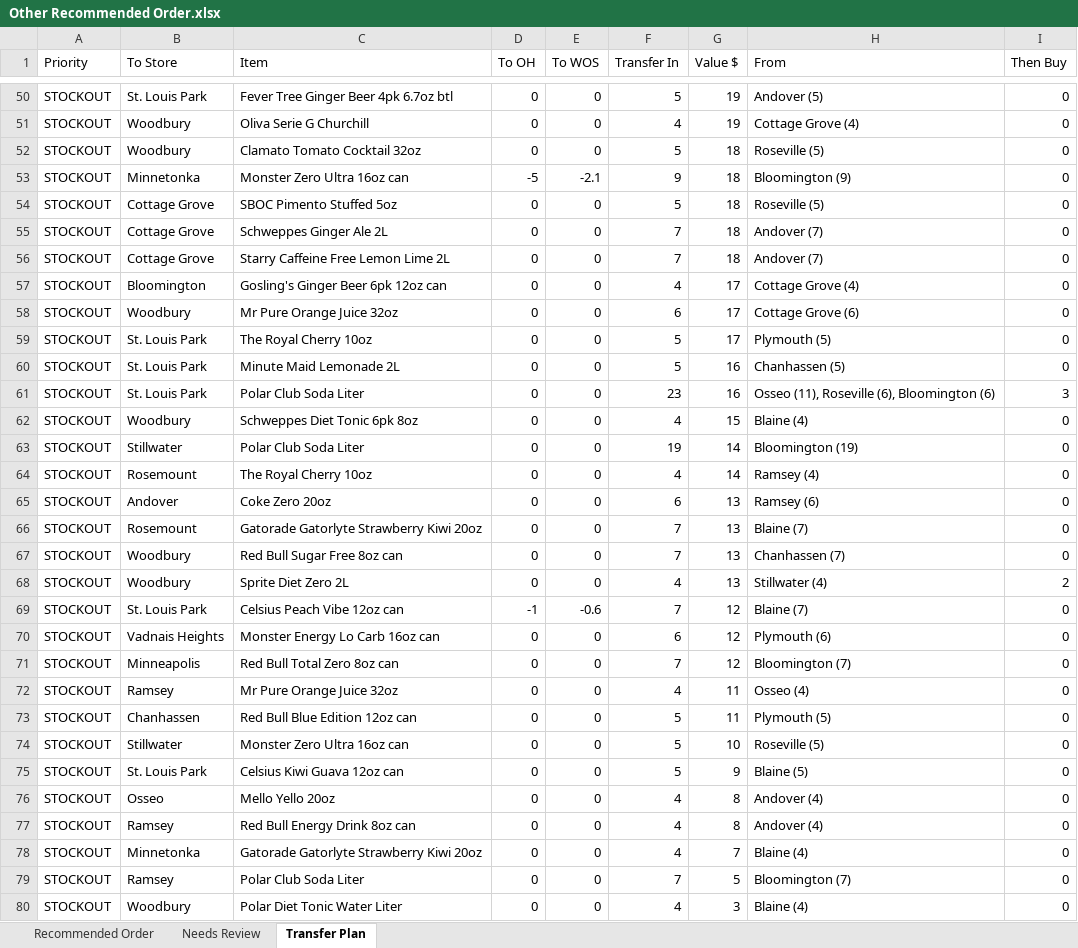
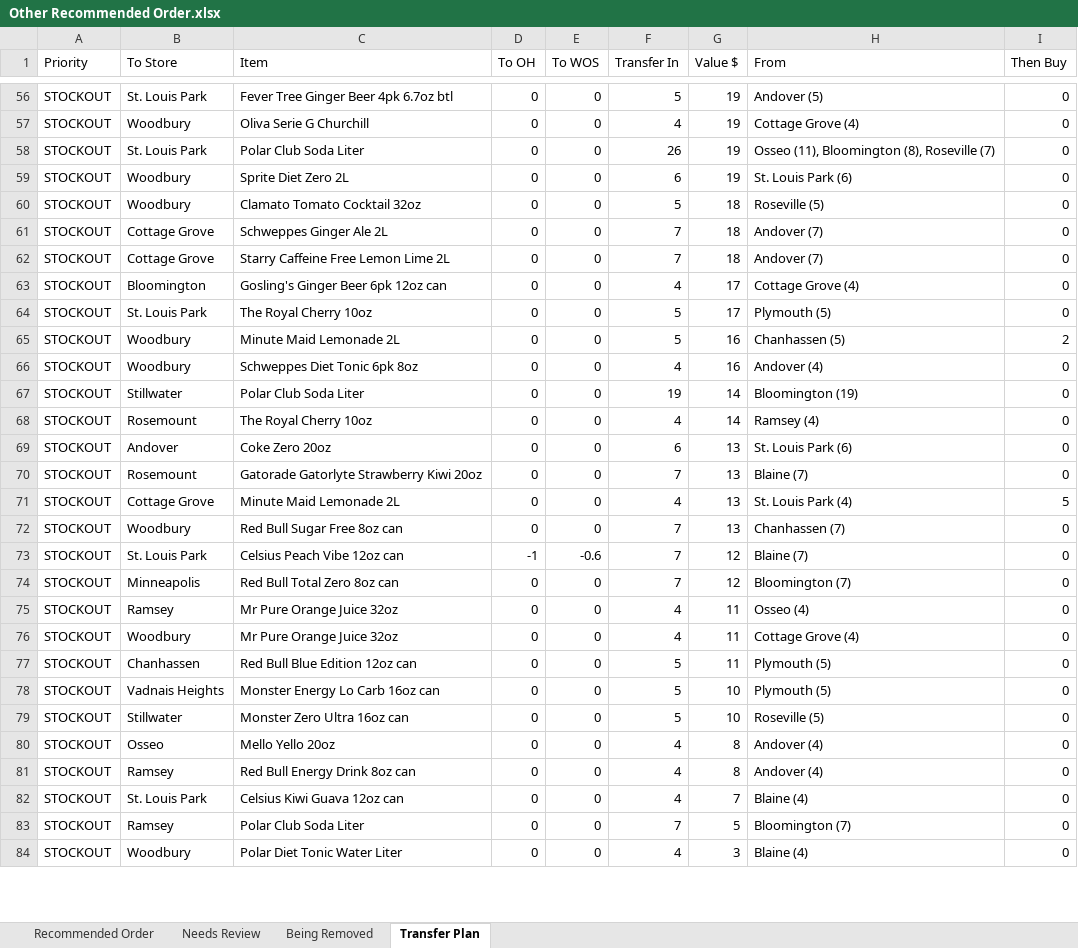
Before and after one commit to Akuklok/thc-dashboard, an Excel workbook: data/Other Recommended Order.xlsx, sheet Transfer Plan, drawn as a sheet; only a part is shown, gaps mark what is left out; values as stored, in another font and other column widths than the file's, no borders; removed rows and columns are numbered as before the commit, all else as after; the diff covers the shown part only; the diff names each change by its address in the sheet, - before the commit and + after, or states it on an @@ line.

```diff
--- a/data/Other Recommended Order.xlsx (sheet Transfer Plan)
+++ b/data/Other Recommended Order.xlsx (sheet Transfer Plan)
+sheet tab: Being Removed
+row 58: STOCKOUT | St. Louis Park | Polar Club Soda Liter | 0 | 0 | 26 | 19 | Osseo (11), Bloomington (8), Roseville (7) | 0
+row 59: STOCKOUT | Woodbury | Sprite Diet Zero 2L | 0 | 0 | 6 | 19 | St. Louis Park (6) | 0
-row 53: STOCKOUT | Minnetonka | Monster Zero Ultra 16oz can | -5 | -2.1 | 9 | 18 | Bloomington (9) | 0
-row 54: STOCKOUT | Cottage Grove | SBOC Pimento Stuffed 5oz | 0 | 0 | 5 | 18 | Roseville (5) | 0
-row 58: STOCKOUT | Woodbury | Mr Pure Orange Juice 32oz | 0 | 0 | 6 | 17 | Cottage Grove (6) | 0
-B65 (To Store): St. Louis Park
+B65 (To Store): Woodbury
-I65 (Then Buy): 0
+I65 (Then Buy): 2
-row 61: STOCKOUT | St. Louis Park | Polar Club Soda Liter | 0 | 0 | 23 | 16 | Osseo (11), Roseville (6), Bloomington (6) | 3
-G66 (Value $): 15
+G66 (Value $): 16
-H66 (From): Blaine (4)
+H66 (From): Andover (4)
-H69 (From): Ramsey (6)
+H69 (From): St. Louis Park (6)
+row 71: STOCKOUT | Cottage Grove | Minute Maid Lemonade 2L | 0 | 0 | 4 | 13 | St. Louis Park (4) | 5
-row 68: STOCKOUT | Woodbury | Sprite Diet Zero 2L | 0 | 0 | 4 | 13 | Stillwater (4) | 2
-row 70: STOCKOUT | Vadnais Heights | Monster Energy Lo Carb 16oz can | 0 | 0 | 6 | 12 | Plymouth (6) | 0
+row 76: STOCKOUT | Woodbury | Mr Pure Orange Juice 32oz | 0 | 0 | 4 | 11 | Cottage Grove (4) | 0
+row 78: STOCKOUT | Vadnais Heights | Monster Energy Lo Carb 16oz can | 0 | 0 | 5 | 10 | Plymouth (5) | 0
-row 75: STOCKOUT | St. Louis Park | Celsius Kiwi Guava 12oz can | 0 | 0 | 5 | 9 | Blaine (5) | 0
-B82 (To Store): Minnetonka
+B82 (To Store): St. Louis Park
-C82 (Item): Gatorade Gatorlyte Strawberry Kiwi 20oz
+C82 (Item): Celsius Kiwi Guava 12oz can
```
Also changed, not shown: 64 added rows, 52 removed rows and 240 edited cells elsewhere in this sheet, sheet Recommended Order, sheet Needs Review.
